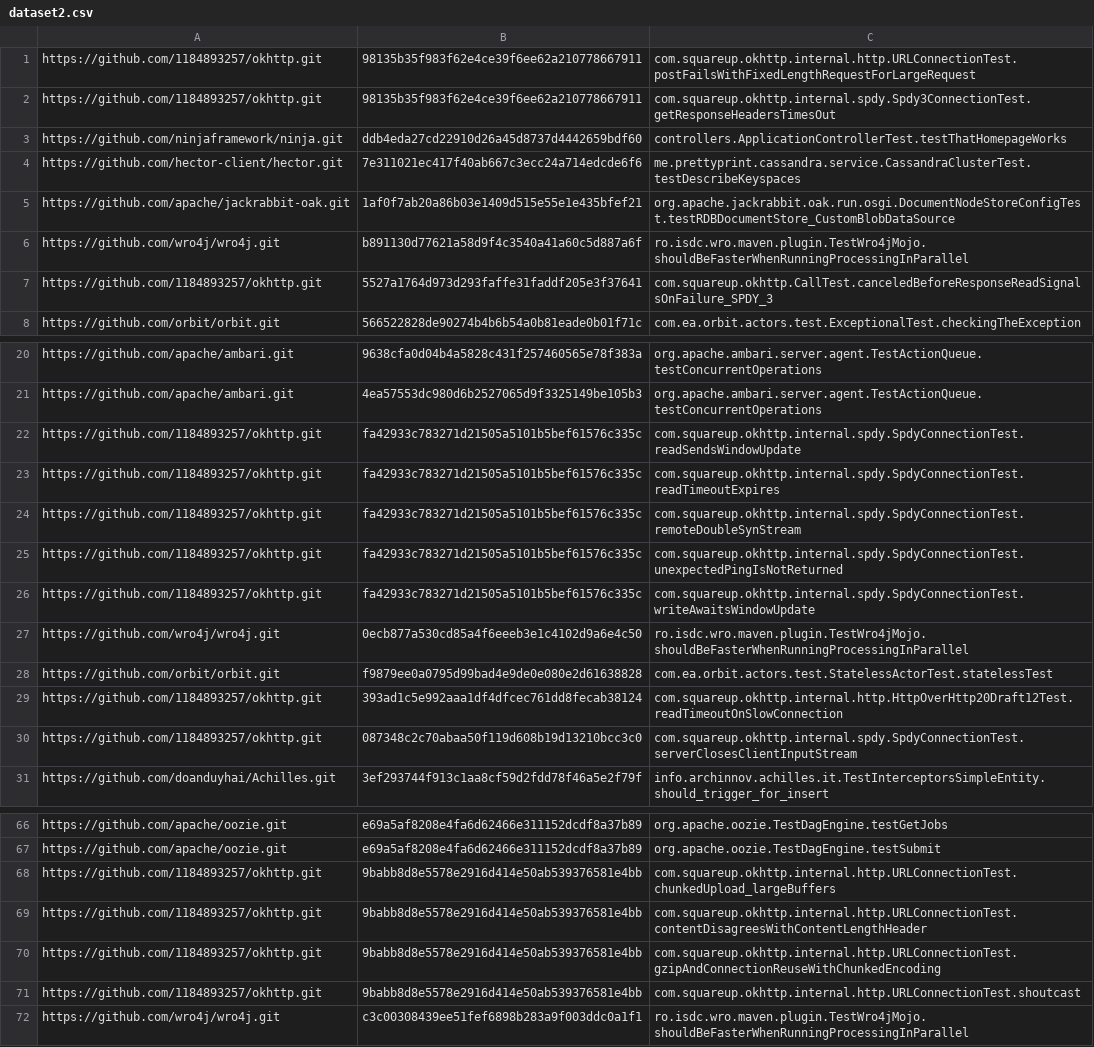
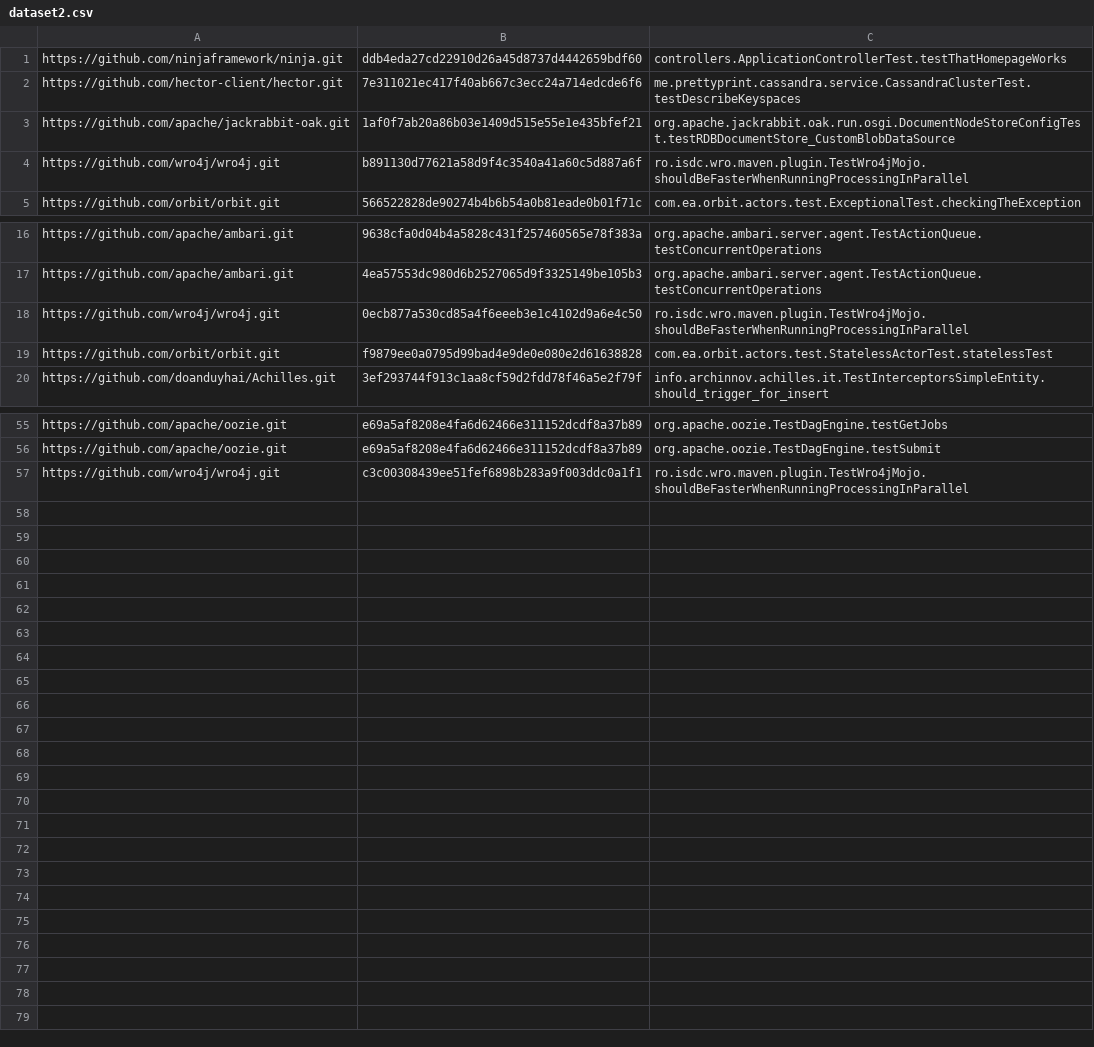
Before and after one commit to valeriapontillo/tesiMagistrale, a CSV file: dataset2.csv, drawn as a sheet; only a part is shown, gaps mark what is left out; the diff covers the shown part only.

```diff
--- a/dataset2.csv
+++ b/dataset2.csv
@@ -1,3 +1 @@
-https://github.com/1184893257/okhttp.git,98135b35f983f62e4ce39f6ee62a210778667911,com.squareup.okhttp.internal.http.URLConnectionTest.postFailsWithFixedLengthRequestForLargeRequest
-https://github.com/1184893257/okhttp.git,98135b35f983f62e4ce39f6ee62a210778667911,com.squareup.okhttp.internal.spdy.Spdy3ConnectionTest.getResponseHeadersTimesOut
 https://github.com/ninjaframework/ninja.git,ddb4eda27cd22910d26a45d8737d4442659bdf60,controllers.ApplicationControllerTest.testThatHomepageWorks
@@ -6,3 +4,2 @@ https://github.com/apache/jackrabbit-oak.git,1af0f7ab20a86b03e1409d515e55e1e435b
 https://github.com/wro4j/wro4j.git,b891130d77621a58d9f4c3540a41a60c5d887a6f,ro.isdc.wro.maven.plugin.TestWro4jMojo.shouldBeFasterWhenRunningProcessingInParallel
-https://github.com/1184893257/okhttp.git,5527a1764d973d293faffe31faddf205e3f37641,com.squareup.okhttp.CallTest.canceledBeforeResponseReadSignalsOnFailure_SPDY_3
 https://github.com/orbit/orbit.git,566522828de90274b4b6b54a0b81eade0b01f71c,com.ea.orbit.actors.test.ExceptionalTest.checkingTheException
@@ -21,11 +17,4 @@ https://github.com/apache/ambari.git,9638cfa0d04b4a5828c431f257460565e78f383a,or
 https://github.com/apache/ambari.git,4ea57553dc980d6b2527065d9f3325149be105b3,org.apache.ambari.server.agent.TestActionQueue.testConcurrentOperations
-https://github.com/1184893257/okhttp.git,fa42933c783271d21505a5101b5bef61576c335c,com.squareup.okhttp.internal.spdy.SpdyConnectionTest.readSendsWindowUpdate
-https://github.com/1184893257/okhttp.git,fa42933c783271d21505a5101b5bef61576c335c,com.squareup.okhttp.internal.spdy.SpdyConnectionTest.readTimeoutExpires
-https://github.com/1184893257/okhttp.git,fa42933c783271d21505a5101b5bef61576c335c,com.squareup.okhttp.internal.spdy.SpdyConnectionTest.remoteDoubleSynStream
-https://github.com/1184893257/okhttp.git,fa42933c783271d21505a5101b5bef61576c335c,com.squareup.okhttp.internal.spdy.SpdyConnectionTest.unexpectedPingIsNotReturned
-https://github.com/1184893257/okhttp.git,fa42933c783271d21505a5101b5bef61576c335c,com.squareup.okhttp.internal.spdy.SpdyConnectionTest.writeAwaitsWindowUpdate
 https://github.com/wro4j/wro4j.git,0ecb877a530cd85a4f6eeeb3e1c4102d9a6e4c50,ro.isdc.wro.maven.plugin.TestWro4jMojo.shouldBeFasterWhenRunningProcessingInParallel
 https://github.com/orbit/orbit.git,f9879ee0a0795d99bad4e9de0e080e2d61638828,com.ea.orbit.actors.test.StatelessActorTest.statelessTest
-https://github.com/1184893257/okhttp.git,393ad1c5e992aaa1df4dfcec761dd8fecab38124,com.squareup.okhttp.internal.http.HttpOverHttp20Draft12Test.readTimeoutOnSlowConnection
-https://github.com/1184893257/okhttp.git,087348c2c70abaa50f119d608b19d13210bcc3c0,com.squareup.okhttp.internal.spdy.SpdyConnectionTest.serverClosesClientInputStream
 https://github.com/doanduyhai/Achilles.git,3ef293744f913c1aa8cf59d2fdd78f46a5e2f79f,info.archinnov.achilles.it.TestInterceptorsSimpleEntity.should_trigger_for_insert
@@ -67,6 +56,2 @@ https://github.com/apache/oozie.git,e69a5af8208e4fa6d62466e311152dcdf8a37b89,org
 https://github.com/apache/oozie.git,e69a5af8208e4fa6d62466e311152dcdf8a37b89,org.apache.oozie.TestDagEngine.testSubmit
-https://github.com/1184893257/okhttp.git,9babb8d8e5578e2916d414e50ab539376581e4bb,com.squareup.okhttp.internal.http.URLConnectionTest.chunkedUpload_largeBuffers
-https://github.com/1184893257/okhttp.git,9babb8d8e5578e2916d414e50ab539376581e4bb,com.squareup.okhttp.internal.http.URLConnectionTest.contentDisagreesWithContentLengthHeader
-https://github.com/1184893257/okhttp.git,9babb8d8e5578e2916d414e50ab539376581e4bb,com.squareup.okhttp.internal.http.URLConnectionTest.gzipAndConnectionReuseWithChunkedEncoding
-https://github.com/1184893257/okhttp.git,9babb8d8e5578e2916d414e50ab539376581e4bb,com.squareup.okhttp.internal.http.URLConnectionTest.shoutcast
 https://github.com/wro4j/wro4j.git,c3c00308439ee51fef6898b283a9f003ddc0a1f1,ro.isdc.wro.maven.plugin.TestWro4jMojo.shouldBeFasterWhenRunningProcessingInParallel
```
Also changed, not shown: 1 removed row elsewhere in this file, 1 other file.
